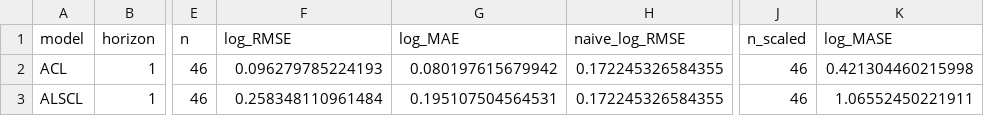
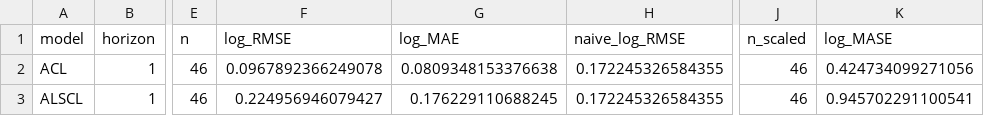
Before and after one commit to FanZhang-LAB-SHOU/ALSCL, a CSV file: docs/results/model-validation/hindcast-scores.csv, drawn as a sheet; only a part is shown, gaps mark what is left out; the diff names each change by its address in the sheet, - before the commit and + after, or states it on an @@ line.

```diff
--- a/docs/results/model-validation/hindcast-scores.csv
+++ b/docs/results/model-validation/hindcast-scores.csv
-F2 (log_RMSE): 0.096279785224193
+F2 (log_RMSE): 0.0967892366249078
-G2 (log_MAE): 0.080197615679942
+G2 (log_MAE): 0.0809348153376638
-K2 (log_MASE): 0.421304460215998
+K2 (log_MASE): 0.424734099271056
-F3 (log_RMSE): 0.258348110961484
+F3 (log_RMSE): 0.224956946079427
-G3 (log_MAE): 0.195107504564531
+G3 (log_MAE): 0.176229110688245
-K3 (log_MASE): 1.06552450221911
+K3 (log_MASE): 0.945702291100541
```
Also changed, not shown: docs/results/manual-figure-inventory.csv, docs/results/model-validation/hindcast-diagnostics.csv, 36 other files.
